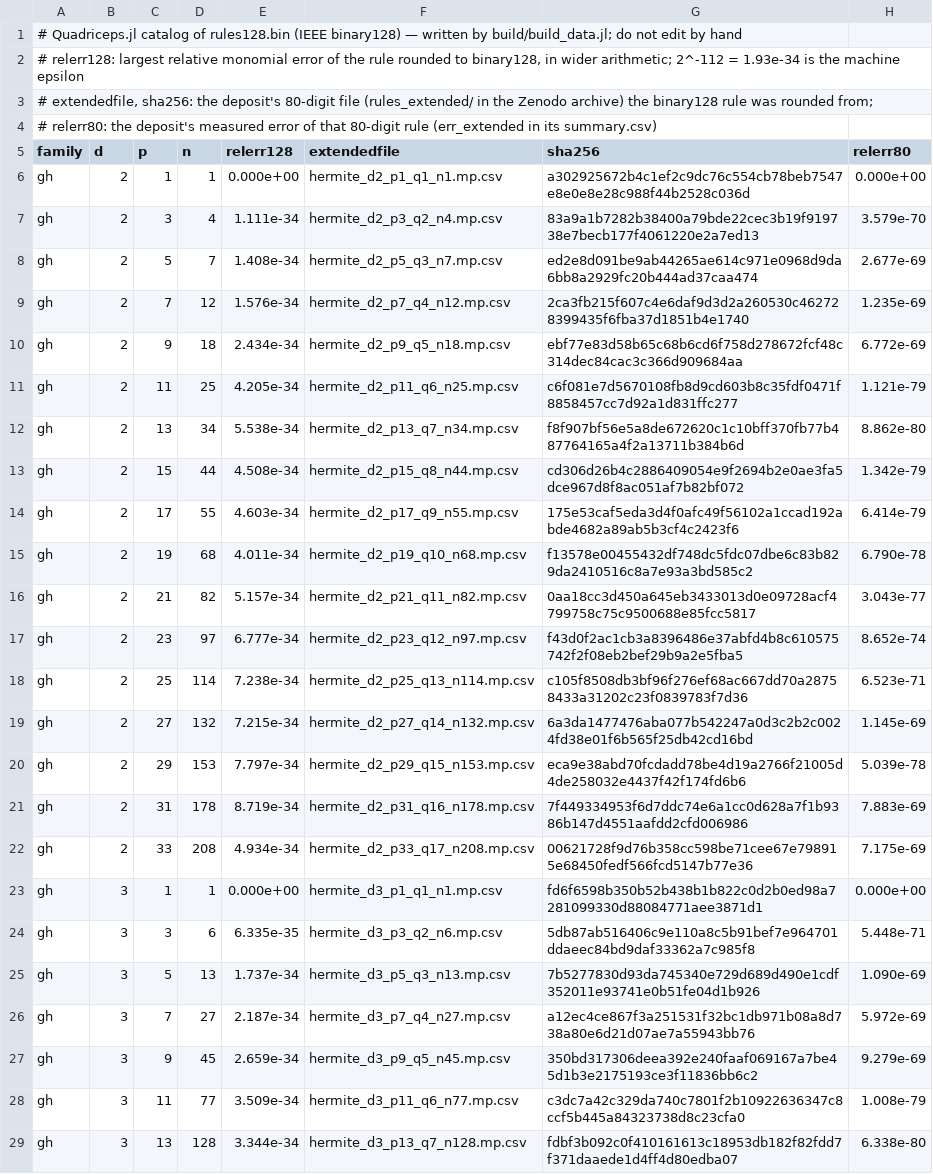
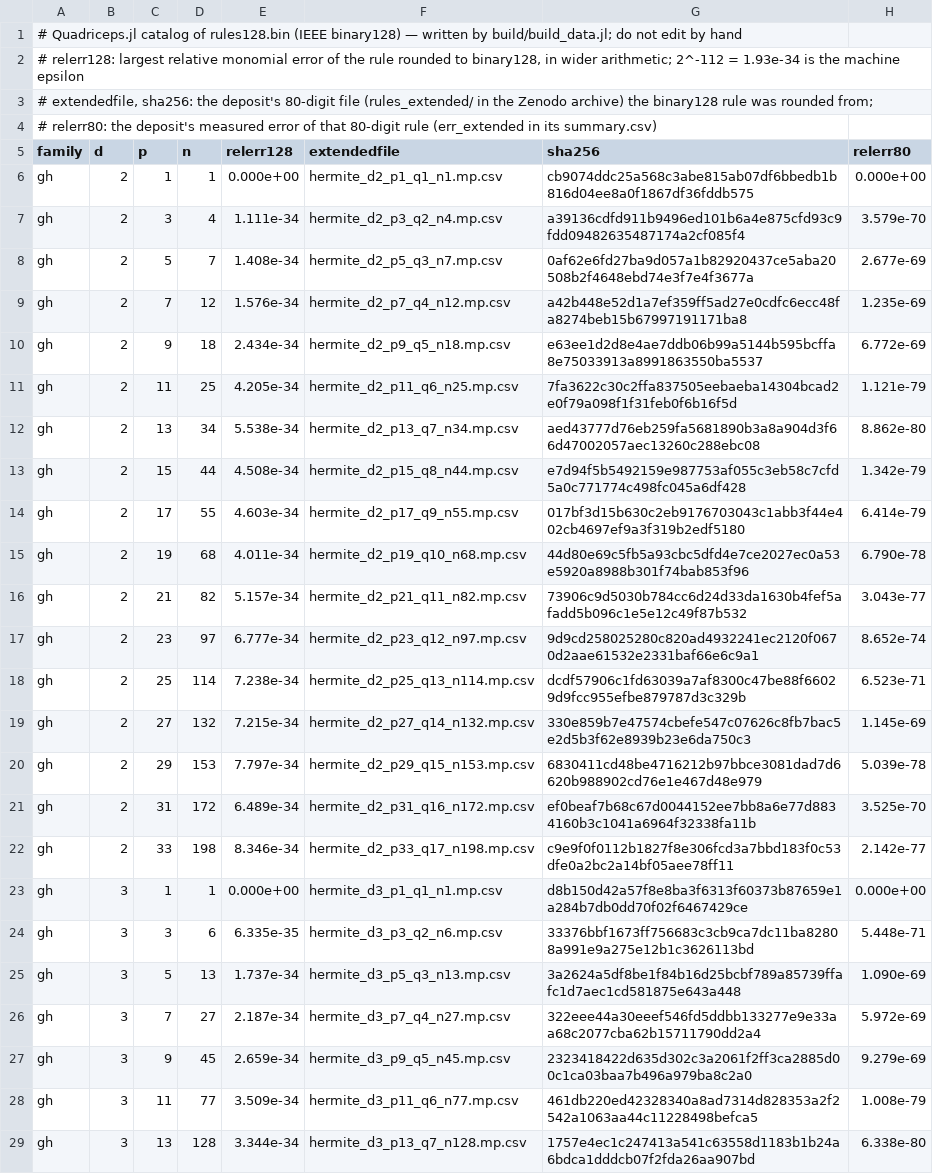
Before and after one commit to NittanyLion/Quadriceps.jl, a TSV file: data/index128.tsv, drawn as a sheet; only a part is shown; the diff covers the shown part only; the diff names each change by its address in the sheet, - before the commit and + after, or states it on an @@ line.

```diff
--- a/data/index128.tsv
+++ b/data/index128.tsv
-G6 (sha256): a302925672b4c1ef2c9dc76c554cb78beb7547e8e0e8e28c988f44b2528c036d
+G6 (sha256): cb9074ddc25a568c3abe815ab07df6bbedb1b816d04ee8a0f1867df36fddb575
-G7 (sha256): 83a9a1b7282b38400a79bde22cec3b19f919738e7becb177f4061220e2a7ed13
+G7 (sha256): a39136cdfd911b9496ed101b6a4e875cfd93c9fdd09482635487174a2cf085f4
-G8 (sha256): ed2e8d091be9ab44265ae614c971e0968d9da6bb8a2929fc20b444ad37caa474
+G8 (sha256): 0af62e6fd27ba9d057a1b82920437ce5aba20508b2f4648ebd74e3f7e4f3677a
-G9 (sha256): 2ca3fb215f607c4e6daf9d3d2a260530c462728399435f6fba37d1851b4e1740
+G9 (sha256): a42b448e52d1a7ef359ff5ad27e0cdfc6ecc48fa8274beb15b67997191171ba8
-G10 (sha256): ebf77e83d58b65c68b6cd6f758d278672fcf48c314dec84cac3c366d909684aa
+G10 (sha256): e63ee1d2d8e4ae7ddb06b99a5144b595bcffa8e75033913a8991863550ba5537
-G11 (sha256): c6f081e7d5670108fb8d9cd603b8c35fdf0471f8858457cc7d92a1d831ffc277
+G11 (sha256): 7fa3622c30c2ffa837505eebaeba14304bcad2e0f79a098f1f31feb0f6b16f5d
-G12 (sha256): f8f907bf56e5a8de672620c1c10bff370fb77b487764165a4f2a13711b384b6d
+G12 (sha256): aed43777d76eb259fa5681890b3a8a904d3f66d47002057aec13260c288ebc08
-G13 (sha256): cd306d26b4c2886409054e9f2694b2e0ae3fa5dce967d8f8ac051af7b82bf072
+G13 (sha256): e7d94f5b5492159e987753af055c3eb58c7cfd5a0c771774c498fc045a6df428
-G14 (sha256): 175e53caf5eda3d4f0afc49f56102a1ccad192abde4682a89ab5b3cf4c2423f6
+G14 (sha256): 017bf3d15b630c2eb9176703043c1abb3f44e402cb4697ef9a3f319b2edf5180
-G15 (sha256): f13578e00455432df748dc5fdc07dbe6c83b829da2410516c8a7e93a3bd585c2
+G15 (sha256): 44d80e69c5fb5a93cbc5dfd4e7ce2027ec0a53e5920a8988b301f74bab853f96
-G16 (sha256): 0aa18cc3d450a645eb3433013d0e09728acf4799758c75c9500688e85fcc5817
+G16 (sha256): 73906c9d5030b784cc6d24d33da1630b4fef5afadd5b096c1e5e12c49f87b532
-G17 (sha256): f43d0f2ac1cb3a8396486e37abfd4b8c610575742f2f08eb2bef29b9a2e5fba5
+G17 (sha256): 9d9cd258025280c820ad4932241ec2120f0670d2aae61532e2331baf66e6c9a1
-G18 (sha256): c105f8508db3bf96f276ef68ac667dd70a28758433a31202c23f0839783f7d36
+G18 (sha256): dcdf57906c1fd63039a7af8300c47be88f66029d9fcc955efbe879787d3c329b
-G19 (sha256): 6a3da1477476aba077b542247a0d3c2b2c0024fd38e01f6b565f25db42cd16bd
+G19 (sha256): 330e859b7e47574cbefe547c07626c8fb7bac5e2d5b3f62e8939b23e6da750c3
-G20 (sha256): eca9e38abd70fcdadd78be4d19a2766f21005d4de258032e4437f42f174fd6b6
+G20 (sha256): 6830411cd48be4716212b97bbce3081dad7d6620b988902cd76e1e467d48e979
-D21 (n): 178
+D21 (n): 172
-E21 (relerr128): 8.719e-34
+E21 (relerr128): 6.489e-34
-F21 (extendedfile): hermite_d2_p31_q16_n178.mp.csv
+F21 (extendedfile): hermite_d2_p31_q16_n172.mp.csv
-G21 (sha256): 7f449334953f6d7ddc74e6a1cc0d628a7f1b9386b147d4551aafdd2cfd006986
+G21 (sha256): ef0beaf7b68c67d0044152ee7bb8a6e77d8834160b3c1041a6964f32338fa11b
-H21 (relerr80): 7.883e-69
+H21 (relerr80): 3.525e-70
-D22 (n): 208
+D22 (n): 198
-E22 (relerr128): 4.934e-34
+E22 (relerr128): 8.346e-34
-F22 (extendedfile): hermite_d2_p33_q17_n208.mp.csv
+F22 (extendedfile): hermite_d2_p33_q17_n198.mp.csv
-G22 (sha256): 00621728f9d76b358cc598be71cee67e798915e68450fedf566fcd5147b77e36
+G22 (sha256): c9e9f0f0112b1827f8e306fcd3a7bbd183f0c53dfe0a2bc2a14bf05aee78ff11
-H22 (relerr80): 7.175e-69
+H22 (relerr80): 2.142e-77
-G23 (sha256): fd6f6598b350b52b438b1b822c0d2b0ed98a7281099330d88084771aee3871d1
+G23 (sha256): d8b150d42a57f8e8ba3f6313f60373b87659e1a284b7db0dd70f02f6467429ce
-G24 (sha256): 5db87ab516406c9e110a8c5b91bef7e964701ddaeec84bd9daf33362a7c985f8
+G24 (sha256): 33376bbf1673ff756683c3cb9ca7dc11ba82808a991e9a275e12b1c3626113bd
-G25 (sha256): 7b5277830d93da745340e729d689d490e1cdf352011e93741e0b51fe04d1b926
+G25 (sha256): 3a2624a5df8be1f84b16d25bcbf789a85739ffafc1d7aec1cd581875e643a448
-G26 (sha256): a12ec4ce867f3a251531f32bc1db971b08a8d738a80e6d21d07ae7a55943bb76
+G26 (sha256): 322eee44a30eeef546fd5ddbb133277e9e33aa68c2077cba62b15711790dd2a4
-G27 (sha256): 350bd317306deea392e240faaf069167a7be45d1b3e2175193ce3f11836bb6c2
+G27 (sha256): 2323418422d635d302c3a2061f2ff3ca2885d00c1ca03baa7b496a979ba8c2a0
-G28 (sha256): c3dc7a42c329da740c7801f2b10922636347c8ccf5b445a84323738d8c23cfa0
+G28 (sha256): 461db220ed42328340a8ad7314d828353a2f2542a1063aa44c11228498befca5
-G29 (sha256): fdbf3b092c0f410161613c18953db182f82fdd7f371daaede1d4ff4d80edba07
+G29 (sha256): 1757e4ec1c247413a541c63558d1183b1b24a6bdca1dddcb07f2fda26aa907bd
```
Also changed, not shown: 118 edited cells elsewhere in this file, data/index.tsv, 6 other files.
